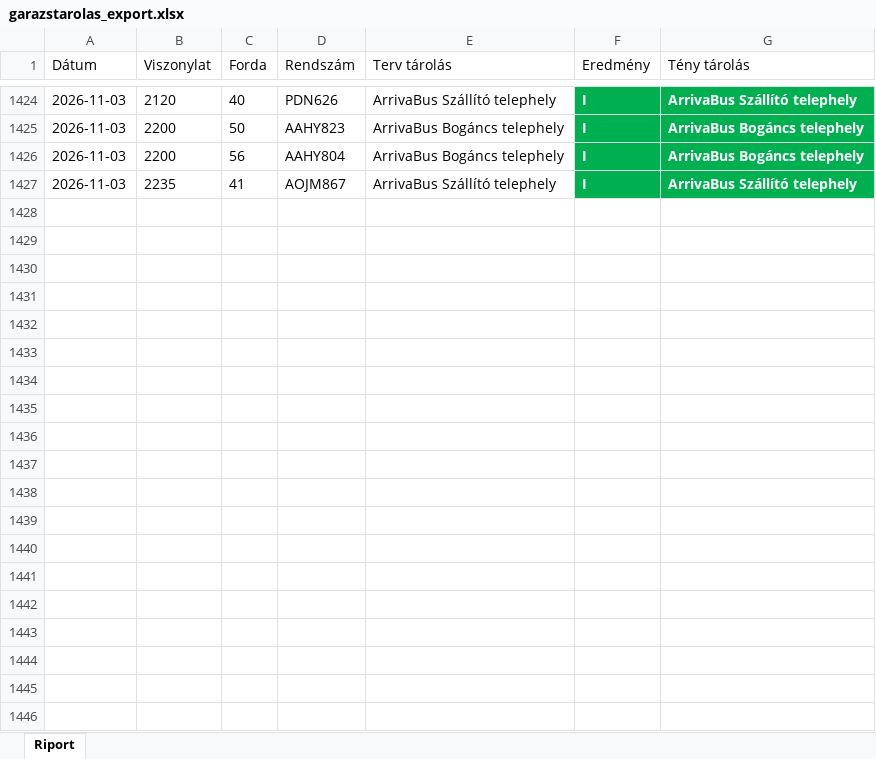
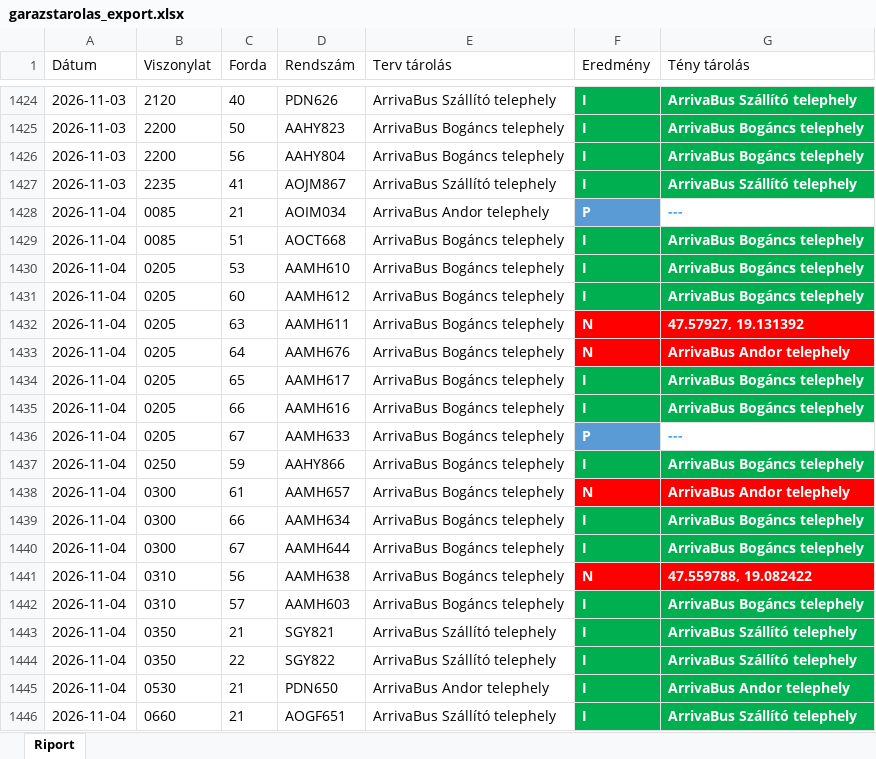
Before and after one commit to owm-a/hidegtarolas, an Excel workbook: data/garazstarolas_export.xlsx, sheet Riport, drawn as a sheet; only a part is shown, gaps mark what is left out; values as stored, in another font and other column widths than the file's, no borders; the diff covers the shown part only; the diff names each change by its address in the sheet, - before the commit and + after, or states it on an @@ line.

```diff
--- a/data/garazstarolas_export.xlsx (sheet Riport)
+++ b/data/garazstarolas_export.xlsx (sheet Riport)
+row 1428: 2026-11-04 | 0085 | 21 | AOIM034 | ArrivaBus Andor telephely | P | ---
+row 1429: 2026-11-04 | 0085 | 51 | AOCT668 | ArrivaBus Bogáncs telephely | I | ArrivaBus Bogáncs telephely
+row 1430: 2026-11-04 | 0205 | 53 | AAMH610 | ArrivaBus Bogáncs telephely | I | ArrivaBus Bogáncs telephely
+row 1431: 2026-11-04 | 0205 | 60 | AAMH612 | ArrivaBus Bogáncs telephely | I | ArrivaBus Bogáncs telephely
+row 1432: 2026-11-04 | 0205 | 63 | AAMH611 | ArrivaBus Bogáncs telephely | N | 47.57927, 19.131392
+row 1433: 2026-11-04 | 0205 | 64 | AAMH676 | ArrivaBus Bogáncs telephely | N | ArrivaBus Andor telephely
+row 1434: 2026-11-04 | 0205 | 65 | AAMH617 | ArrivaBus Bogáncs telephely | I | ArrivaBus Bogáncs telephely
+row 1435: 2026-11-04 | 0205 | 66 | AAMH616 | ArrivaBus Bogáncs telephely | I | ArrivaBus Bogáncs telephely
+row 1436: 2026-11-04 | 0205 | 67 | AAMH633 | ArrivaBus Bogáncs telephely | P | ---
+row 1437: 2026-11-04 | 0250 | 59 | AAHY866 | ArrivaBus Bogáncs telephely | I | ArrivaBus Bogáncs telephely
+row 1438: 2026-11-04 | 0300 | 61 | AAMH657 | ArrivaBus Bogáncs telephely | N | ArrivaBus Andor telephely
+row 1439: 2026-11-04 | 0300 | 66 | AAMH634 | ArrivaBus Bogáncs telephely | I | ArrivaBus Bogáncs telephely
+row 1440: 2026-11-04 | 0300 | 67 | AAMH644 | ArrivaBus Bogáncs telephely | I | ArrivaBus Bogáncs telephely
+row 1441: 2026-11-04 | 0310 | 56 | AAMH638 | ArrivaBus Bogáncs telephely | N | 47.559788, 19.082422
+row 1442: 2026-11-04 | 0310 | 57 | AAMH603 | ArrivaBus Bogáncs telephely | I | ArrivaBus Bogáncs telephely
+row 1443: 2026-11-04 | 0350 | 21 | SGY821 | ArrivaBus Szállító telephely | I | ArrivaBus Szállító telephely
+row 1444: 2026-11-04 | 0350 | 22 | SGY822 | ArrivaBus Szállító telephely | I | ArrivaBus Szállító telephely
+row 1445: 2026-11-04 | 0530 | 21 | PDN650 | ArrivaBus Andor telephely | I | ArrivaBus Andor telephely
+row 1446: 2026-11-04 | 0660 | 21 | AOGF651 | ArrivaBus Szállító telephely | I | ArrivaBus Szállító telephely
```
Also changed, not shown: 86 added rows elsewhere in this sheet, data/hidegtarolas_export.xlsx, 4 other files.
